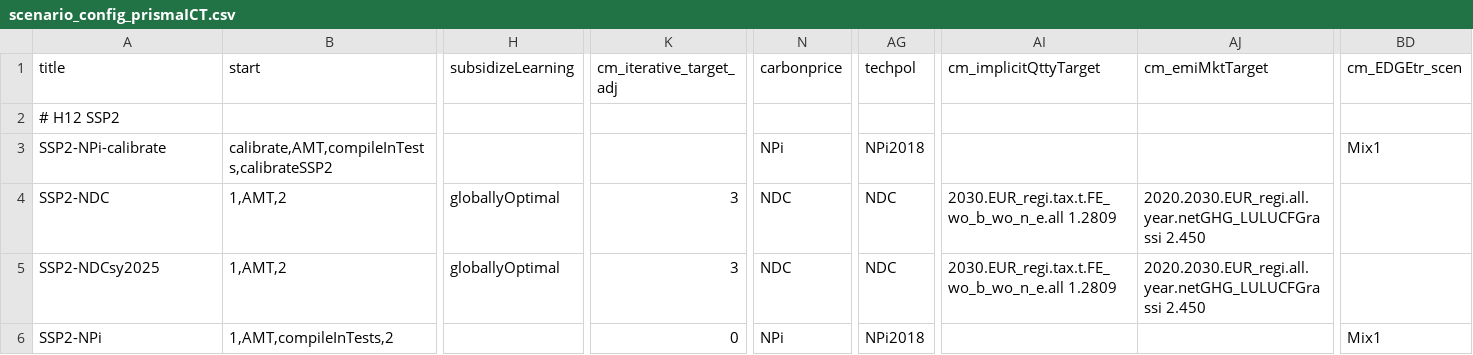
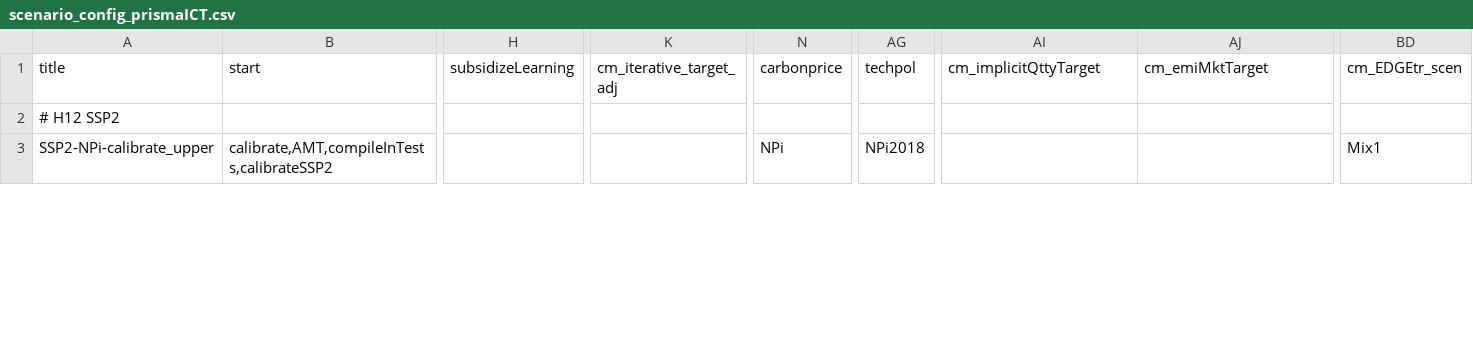
Before and after one commit to hagento/remind, a CSV file: config/scenario_config_prismaICT.csv, drawn as a sheet; only a part is shown, gaps mark what is left out; rows hold the shown columns only; the diff covers the shown part only; the diff names each change by its address in the sheet, - before the commit and + after, or states it on an @@ line.

```diff
--- a/config/scenario_config_prismaICT.csv
+++ b/config/scenario_config_prismaICT.csv
-A3 (title): SSP2-NPi-calibrate
+A3 (title): SSP2-NPi-calibrate_upper
-row 4: SSP2-NDC | 1,AMT,2 | globallyOptimal | 3 | NDC | NDC | 2030.EUR_regi.tax.t.FE_wo_b_wo_n_e.all 1.2809 | 2020.2030.EUR_regi.all.year.netGHG_LULUCFGrassi 2.450
-row 5: SSP2-NDCsy2025 | 1,AMT,2 | globallyOptimal | 3 | NDC | NDC | 2030.EUR_regi.tax.t.FE_wo_b_wo_n_e.all 1.2809 | 2020.2030.EUR_regi.all.year.netGHG_LULUCFGrassi 2.450
-row 6: SSP2-NPi | 1,AMT,compileInTests,2 |  | 0 | NPi | NPi2018 |  |  | Mix1
```
Also changed, not shown: 26 edited cells elsewhere in this file.
